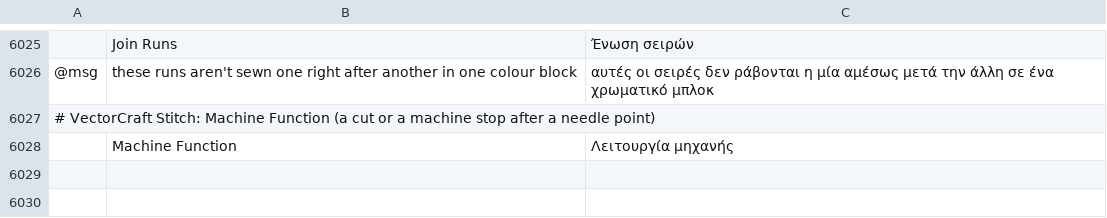
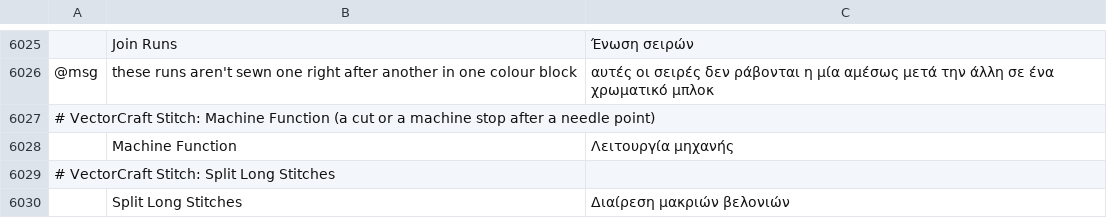
Before and after one commit to przbat-public/vectorcraft-stitch, a TSV file: crates/ui-egui/src/i18n/el.tsv, drawn as a sheet; only a part is shown, gaps mark what is left out; the diff names each change by its address in the sheet, - before the commit and + after, or states it on an @@ line.

```diff
--- a/crates/ui-egui/src/i18n/el.tsv
+++ b/crates/ui-egui/src/i18n/el.tsv
+row 6029: # VectorCraft Stitch: Split Long Stitches
+row 6030:  | Split Long Stitches | Διαίρεση μακριών βελονιών
```
Also changed, not shown: crates/ui-egui/src/i18n/bg.tsv, crates/ui-egui/src/i18n/hu.tsv, 29 other files.
